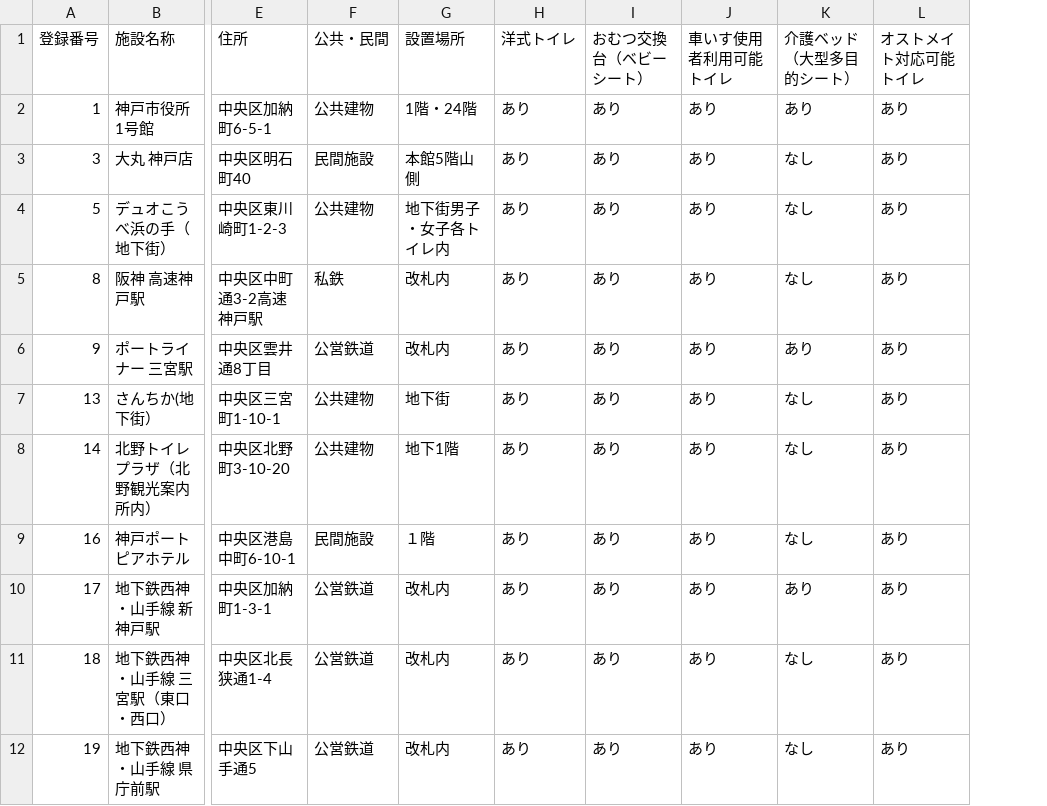
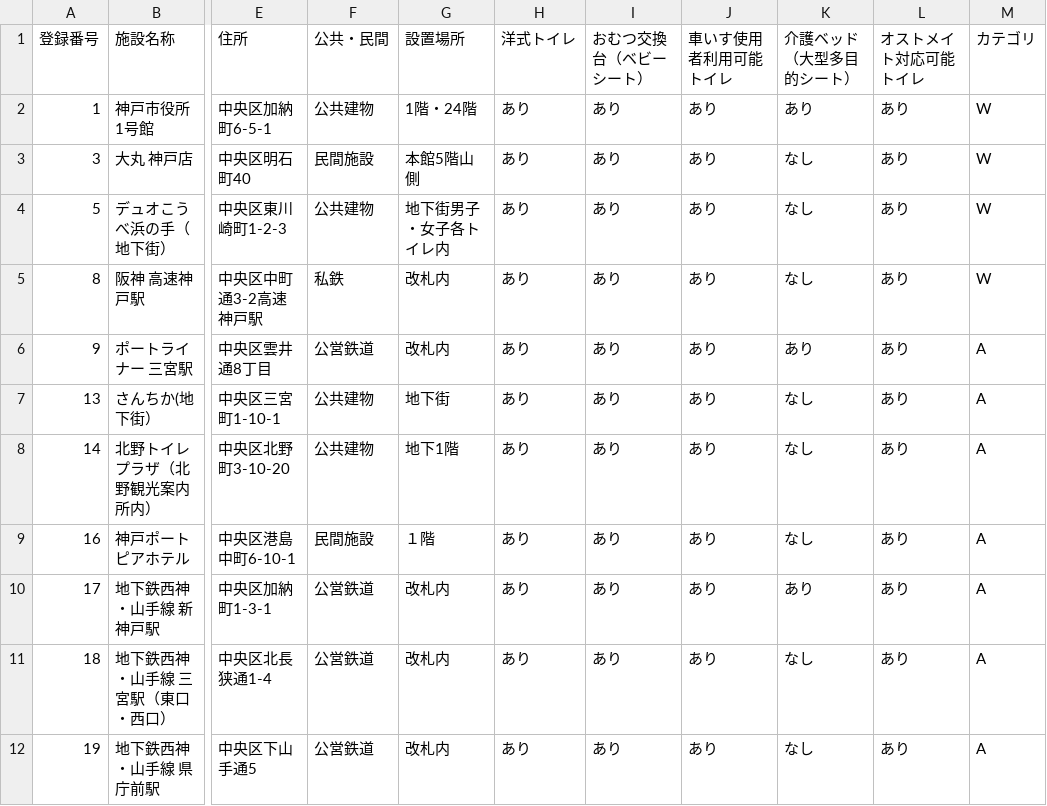
Before and after one commit to Wakame105/ProjectExercises, a CSV file: Source/wcdata_UTF8.csv, drawn as a sheet; only a part is shown, gaps mark what is left out; the diff names each change by its address in the sheet, - before the commit and + after, or states it on an @@ line.

```diff
--- a/Source/wcdata_UTF8.csv
+++ b/Source/wcdata_UTF8.csv
+column M (カテゴリ), rows 2-12: W | W | W | W | A | A | A | A | A | A | A
```
Also changed, not shown: Source/wcdata_SJIS.csv, 4 other files.
